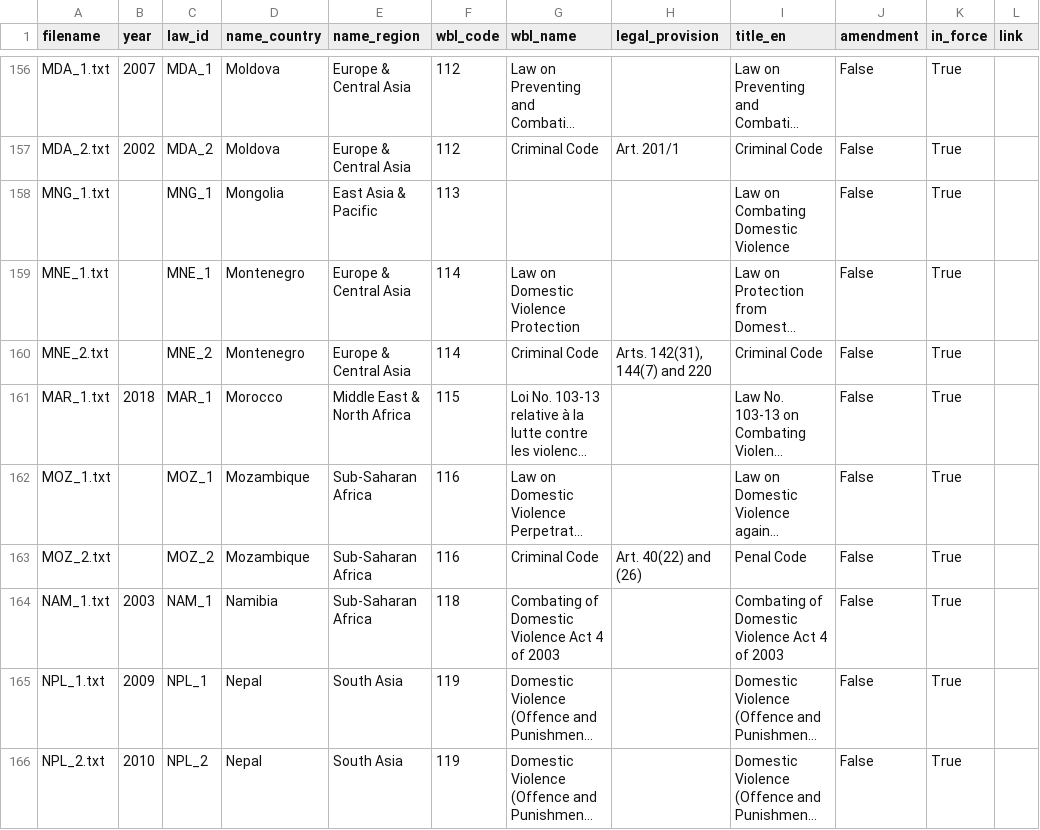
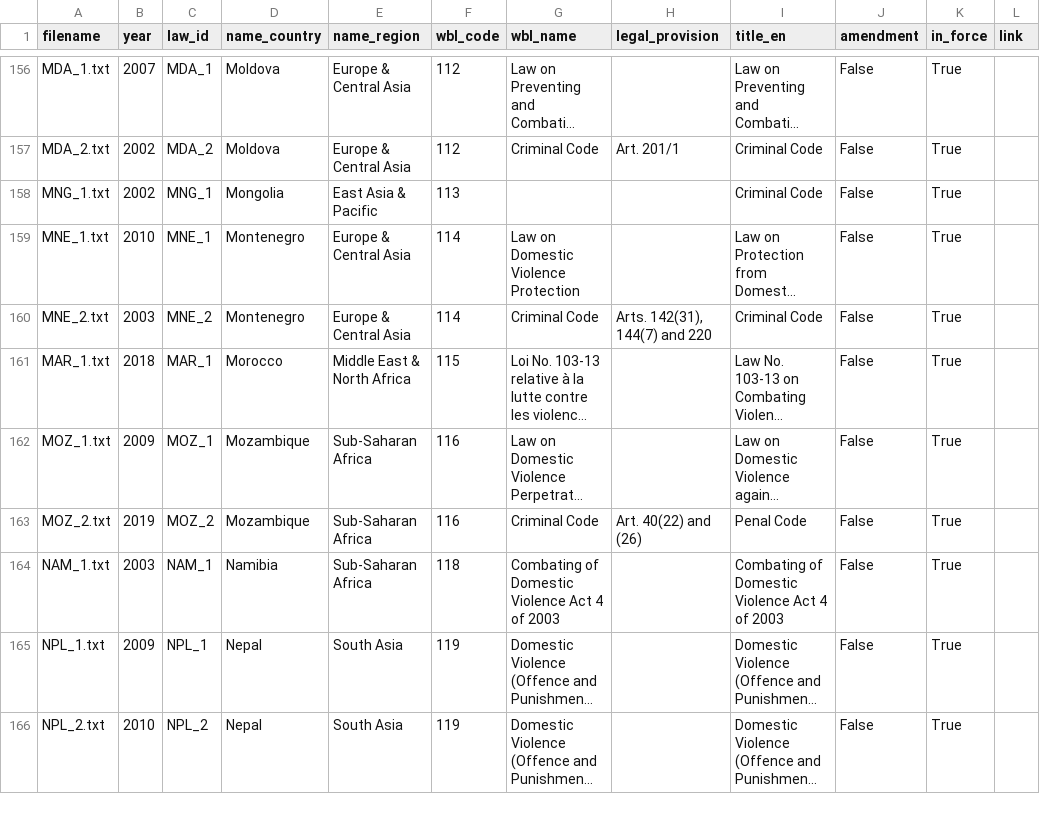
Before and after one commit to KatieBuc/qualityoflaw, a CSV file: data/global/metadata.csv, drawn as a sheet; only a part is shown, gaps mark what is left out; long unchanged cells end in …; the diff covers the shown part only; the diff names each change by its address in the sheet, - before the commit and + after, or states it on an @@ line.

Commit message:
Update metadata.csv

```diff
--- a/data/global/metadata.csv
+++ b/data/global/metadata.csv
-B158 (year): (empty)
+B158 (year): 2002
-I158 (title_en): Law on Combating Domestic Violence
+I158 (title_en): Criminal Code
-B159 (year): (empty)
+B159 (year): 2010
-B160 (year): (empty)
+B160 (year): 2003
-B162 (year): (empty)
+B162 (year): 2009
-B163 (year): (empty)
+B163 (year): 2019
```
Also changed, not shown: 6 edited cells elsewhere in this file.
